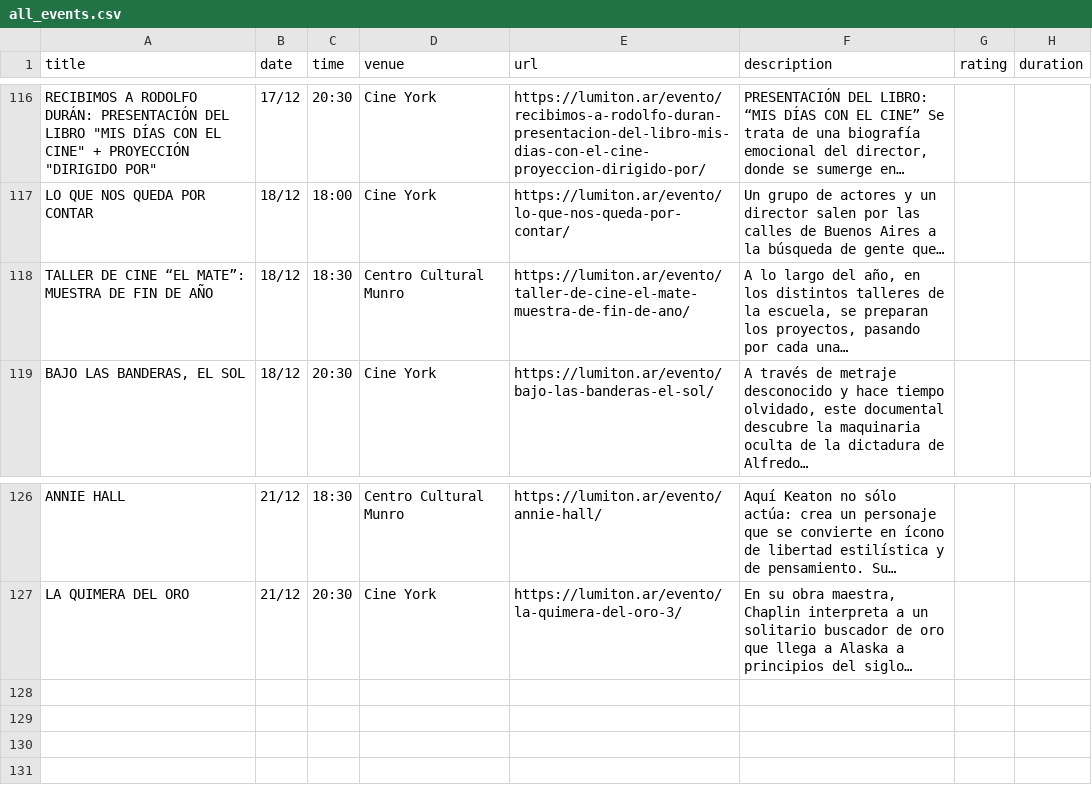
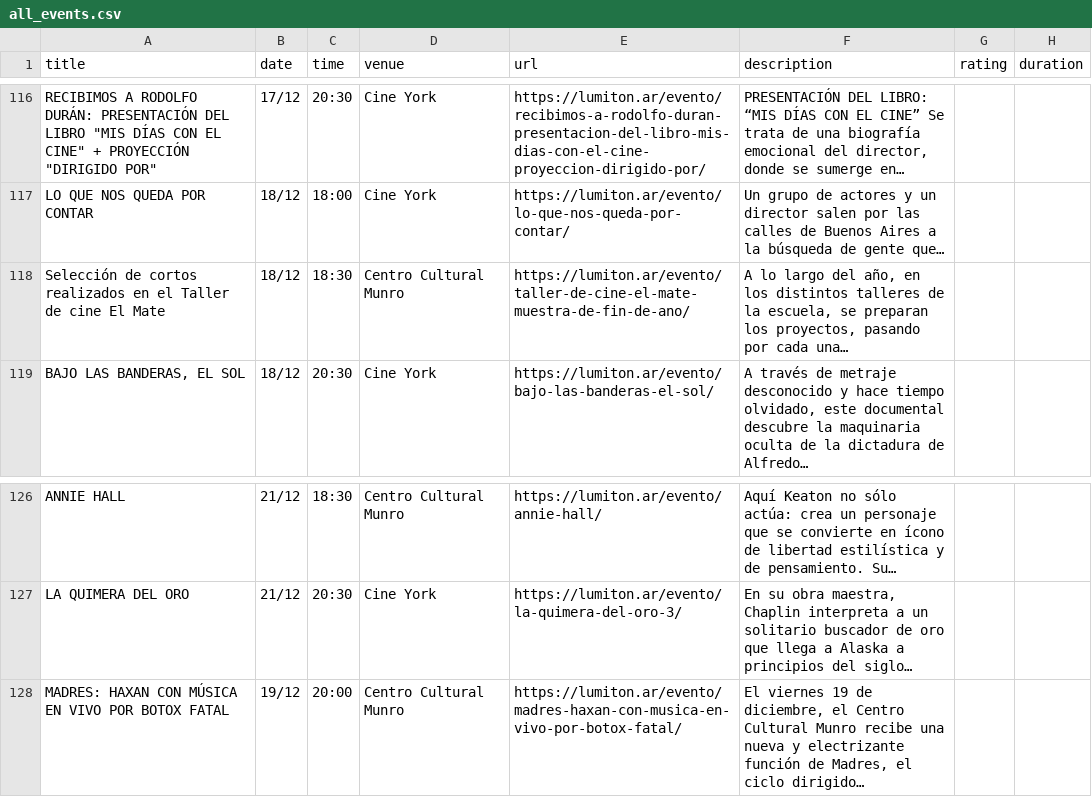
Before and after one commit to j-e-d/agenda-lumiton, a CSV file: data/all_events.csv, drawn as a sheet; only a part is shown, gaps mark what is left out; the diff names each change by its address in the sheet, - before the commit and + after, or states it on an @@ line.

```diff
--- a/data/all_events.csv
+++ b/data/all_events.csv
-A118 (title): TALLER DE CINE “EL MATE”: MUESTRA DE FIN DE AÑO
+A118 (title): Selección de cortos realizados en el Taller de cine El Mate
+row 128: MADRES: HAXAN CON MÚSICA EN VIVO POR BOTOX FATAL | 19/12 | 20:00 | Centro Cultural Munro | https://lumiton.ar/evento/madres-haxan-con-musica-en-vivo-por-botox-fatal/ | El viernes 19 de diciembre, el Centro Cultural Munro recibe una nueva y electrizante función de Madres, el ciclo dirigido…
```
Also changed, not shown: data/centro_cultural_munro.csv, 4 other files.
